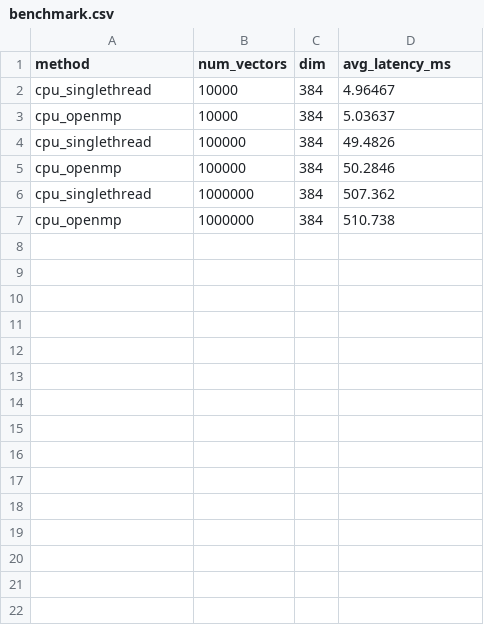
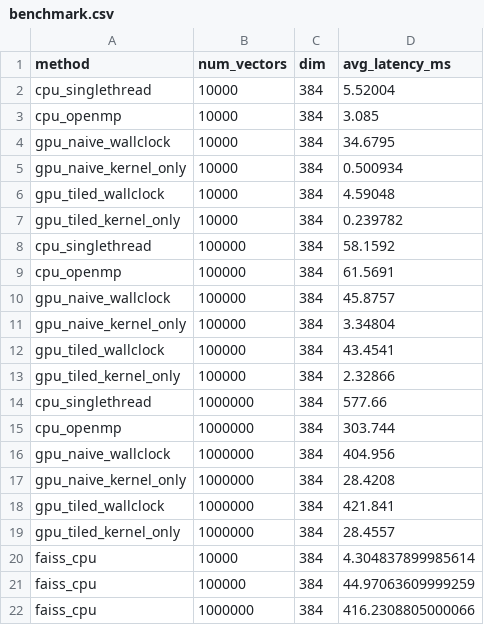
Before and after one commit to amberfxy/vector-search-cuda, a CSV file: results/benchmark.csv, drawn as a sheet.

```diff
--- a/results/benchmark.csv
+++ b/results/benchmark.csv
@@ -1,7 +1,22 @@
 method,num_vectors,dim,avg_latency_ms
-cpu_singlethread,10000,384,4.96467
-cpu_openmp,10000,384,5.03637
-cpu_singlethread,100000,384,49.4826
-cpu_openmp,100000,384,50.2846
-cpu_singlethread,1000000,384,507.362
-cpu_openmp,1000000,384,510.738
+cpu_singlethread,10000,384,5.52004
+cpu_openmp,10000,384,3.085
+gpu_naive_wallclock,10000,384,34.6795
+gpu_naive_kernel_only,10000,384,0.500934
+gpu_tiled_wallclock,10000,384,4.59048
+gpu_tiled_kernel_only,10000,384,0.239782
+cpu_singlethread,100000,384,58.1592
+cpu_openmp,100000,384,61.5691
+gpu_naive_wallclock,100000,384,45.8757
+gpu_naive_kernel_only,100000,384,3.34804
+gpu_tiled_wallclock,100000,384,43.4541
+gpu_tiled_kernel_only,100000,384,2.32866
+cpu_singlethread,1000000,384,577.66
+cpu_openmp,1000000,384,303.744
+gpu_naive_wallclock,1000000,384,404.956
+gpu_naive_kernel_only,1000000,384,28.4208
+gpu_tiled_wallclock,1000000,384,421.841
+gpu_tiled_kernel_only,1000000,384,28.4557
+faiss_cpu,10000,384,4.304837899985614
+faiss_cpu,100000,384,44.97063609999259
+faiss_cpu,1000000,384,416.2308805000066
```
Also changed, not shown: 2 other files.
